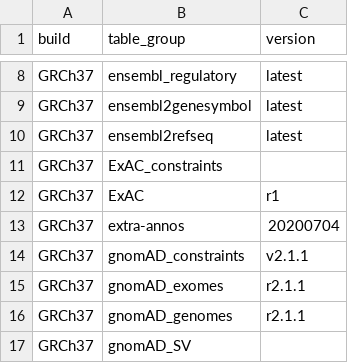
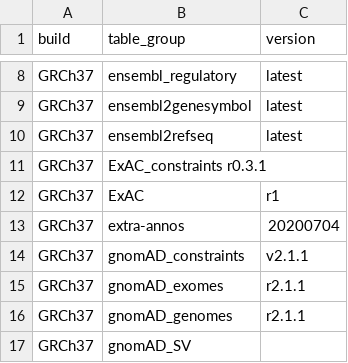
Before and after one commit to varfish-org/varfish-db-downloader, a TSV file: import_versions.tsv, drawn as a sheet; only a part is shown, gaps mark what is left out.

Commit message:
Update import_versions.tsv

```diff
--- a/import_versions.tsv
+++ b/import_versions.tsv
@@ -10,3 +10,3 @@ GRCh37 	ensembl2genesymbol 	latest
 GRCh37 	ensembl2refseq 	latest
-GRCh37 	ExAC_constraints
+GRCh37 	ExAC_constraints  r0.3.1
 GRCh37 	ExAC 	r1
```
